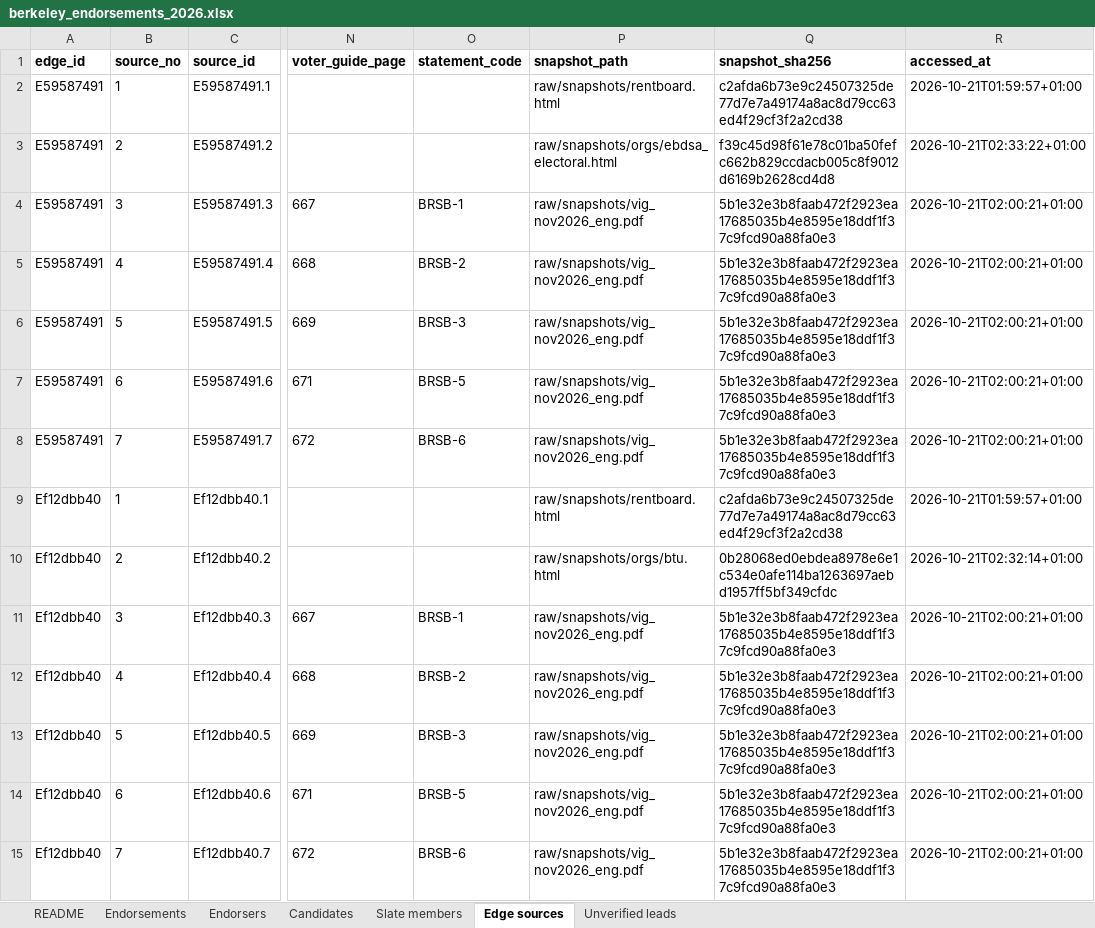
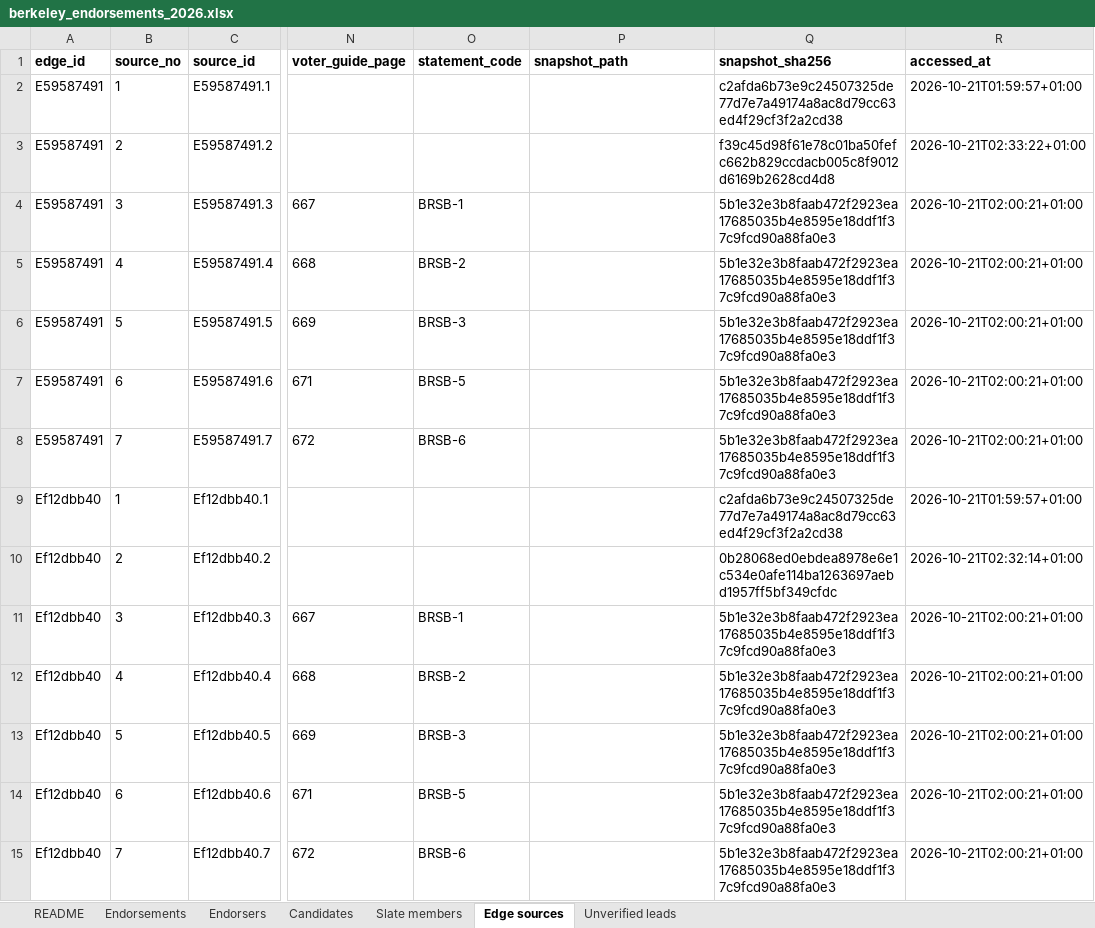
Before and after one commit to rexheng/nganalysis, an Excel workbook: public/data/berkeley_endorsements_2026.xlsx, sheet Edge sources, drawn as a sheet; only a part is shown, gaps mark what is left out; values as stored, in another font and other column widths than the file's, no borders; the diff covers the shown part only; the diff names each change by its address in the sheet, - before the commit and + after, or states it on an @@ line.

Commit message:
Round 4 fixes: count-based headline, complete linkage on min(with, without probable), stable/thin-margin labels, near-misses, fragility sentence, heatmap toggle, panel fixes, preview canvas + lazy Sigma, label collisions, METHODS fixes

```diff
--- a/public/data/berkeley_endorsements_2026.xlsx (sheet Edge sources)
+++ b/public/data/berkeley_endorsements_2026.xlsx (sheet Edge sources)
-P2 (snapshot_path): raw/snapshots/rentboard.html
+P2 (snapshot_path): (empty)
-P3 (snapshot_path): raw/snapshots/orgs/ebdsa_electoral.html
+P3 (snapshot_path): (empty)
-P4:P8 (snapshot_path): raw/snapshots/vig_nov2026_eng.pdf
+P4:P8 (snapshot_path): (empty)
-P9 (snapshot_path): raw/snapshots/rentboard.html
+P9 (snapshot_path): (empty)
-P10 (snapshot_path): raw/snapshots/orgs/btu.html
+P10 (snapshot_path): (empty)
-P11:P15 (snapshot_path): raw/snapshots/vig_nov2026_eng.pdf
+P11:P15 (snapshot_path): (empty)
```
Also changed, not shown: 1105 edited cells elsewhere in this sheet, sheet Endorsements, sheet Slate members, 17 other files.
